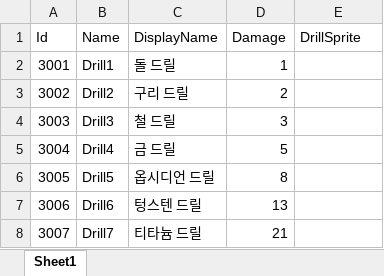
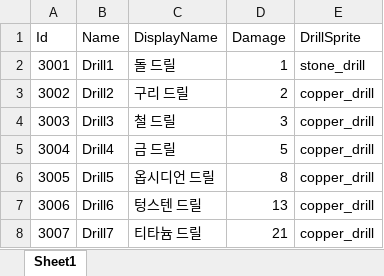
Before and after one commit to koseongboy/Drill_Game, an Excel workbook: Assets/100_Data/XlsxFiles/Drill_Data.xlsx, sheet Sheet1, drawn as a sheet; values as stored, in another font and other column widths than the file's, no borders; table styles not drawn; the diff names each change by its address in the sheet, - before the commit and + after, or states it on an @@ line.

Commit message:
드릴 매니저 (DrillComponent) 구현
메인 씬 Drill 오브젝트에 컴포넌트로 들어가 있음.

```diff
--- a/Assets/100_Data/XlsxFiles/Drill_Data.xlsx (sheet Sheet1)
+++ b/Assets/100_Data/XlsxFiles/Drill_Data.xlsx (sheet Sheet1)
-E2 (DrillSprite): (empty)
+E2 (DrillSprite): stone_drill
-E3:E8 (DrillSprite): (empty)
+E3:E8 (DrillSprite): copper_drill
```
Also changed, not shown: Assets/100_Data/XlsxFiles/Ground_Data.xlsx, 32 other files.
